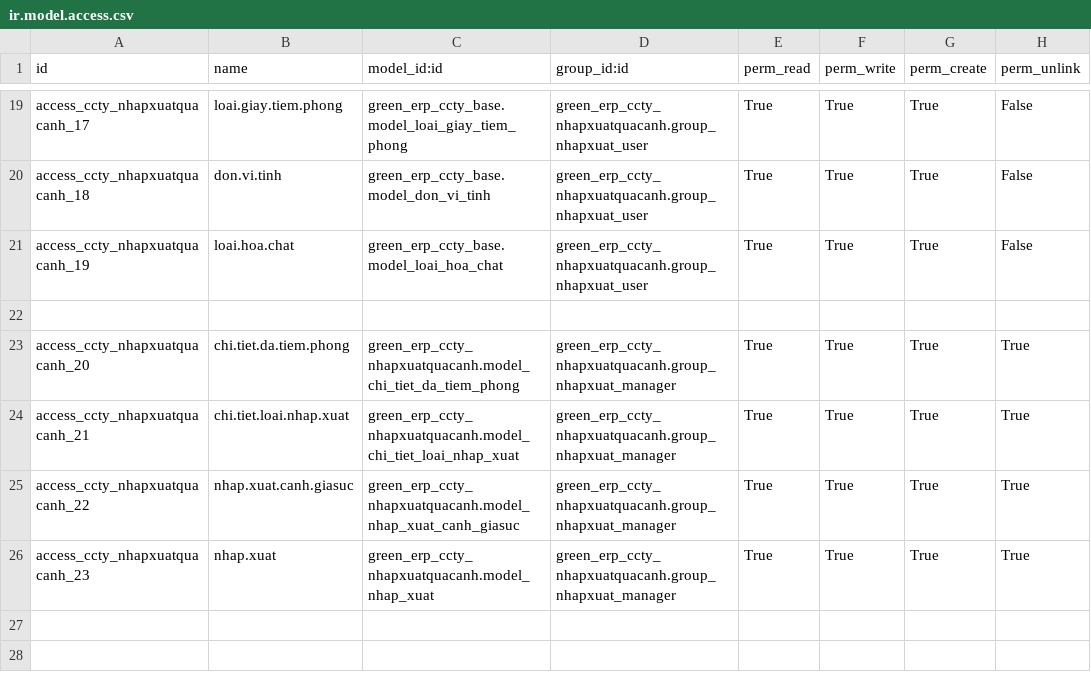
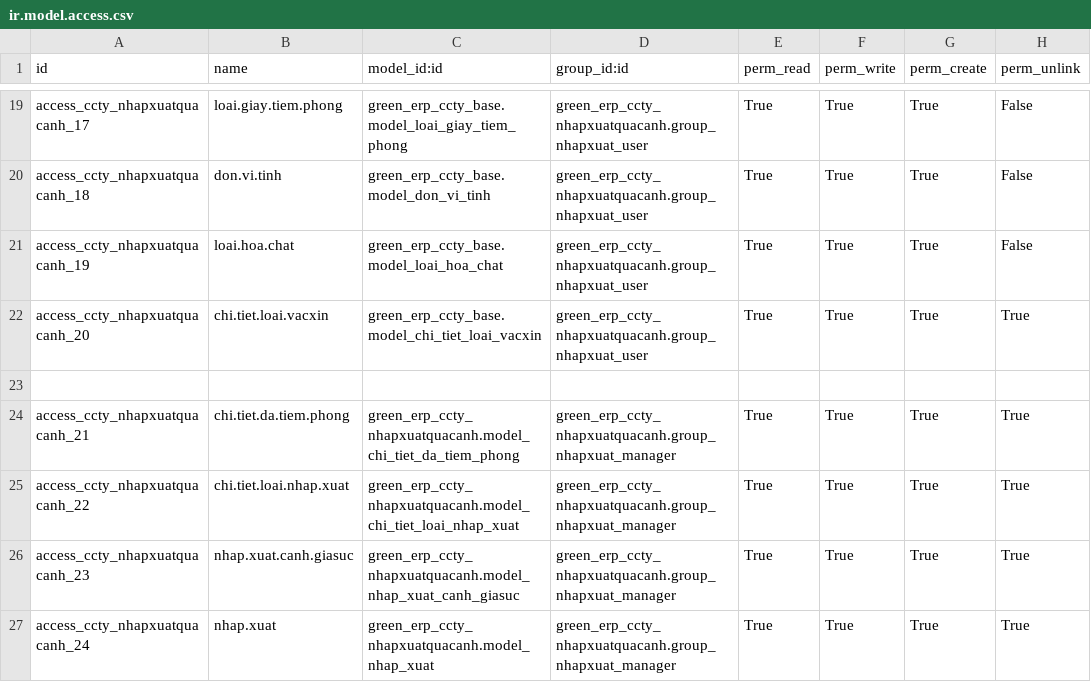
Before and after one commit to minhphung171093/GreenERP_V7, a CSV file: openerp/addons-ccty/green_erp_ccty_nhapxuatquacanh/security/ir.model.access.csv, drawn as a sheet; only a part is shown, gaps mark what is left out.

```diff
--- a/openerp/addons-ccty/green_erp_ccty_nhapxuatquacanh/security/ir.model.access.csv
+++ b/openerp/addons-ccty/green_erp_ccty_nhapxuatquacanh/security/ir.model.access.csv
@@ -21,6 +21,7 @@ access_ccty_nhapxuatquacanh_18,don.vi.tinh,green_erp_ccty_base.model_don_vi_tinh
 access_ccty_nhapxuatquacanh_19,loai.hoa.chat,green_erp_ccty_base.model_loai_hoa_chat,green_erp_ccty_nhapxuatquacanh.group_nhapxuat_user,True,True,True,False
+access_ccty_nhapxuatquacanh_20,chi.tiet.loai.vacxin,green_erp_ccty_base.model_chi_tiet_loai_vacxin,green_erp_ccty_nhapxuatquacanh.group_nhapxuat_user,True,True,True,True
 
-access_ccty_nhapxuatquacanh_20,chi.tiet.da.tiem.phong,green_erp_ccty_nhapxuatquacanh.model_chi_tiet_da_tiem_phong,green_erp_ccty_nhapxuatquacanh.group_nhapxuat_manager,True,True,True,True
-access_ccty_nhapxuatquacanh_21,chi.tiet.loai.nhap.xuat,green_erp_ccty_nhapxuatquacanh.model_chi_tiet_loai_nhap_xuat,green_erp_ccty_nhapxuatquacanh.group_nhapxuat_manager,True,True,True,True
-access_ccty_nhapxuatquacanh_22,nhap.xuat.canh.giasuc,green_erp_ccty_nhapxuatquacanh.model_nhap_xuat_canh_giasuc,green_erp_ccty_nhapxuatquacanh.group_nhapxuat_manager,True,True,True,True
-access_ccty_nhapxuatquacanh_23,nhap.xuat,green_erp_ccty_nhapxuatquacanh.model_nhap_xuat,green_erp_ccty_nhapxuatquacanh.group_nhapxuat_manager,True,True,True,True
+access_ccty_nhapxuatquacanh_21,chi.tiet.da.tiem.phong,green_erp_ccty_nhapxuatquacanh.model_chi_tiet_da_tiem_phong,green_erp_ccty_nhapxuatquacanh.group_nhapxuat_manager,True,True,True,True
+access_ccty_nhapxuatquacanh_22,chi.tiet.loai.nhap.xuat,green_erp_ccty_nhapxuatquacanh.model_chi_tiet_loai_nhap_xuat,green_erp_ccty_nhapxuatquacanh.group_nhapxuat_manager,True,True,True,True
+access_ccty_nhapxuatquacanh_23,nhap.xuat.canh.giasuc,green_erp_ccty_nhapxuatquacanh.model_nhap_xuat_canh_giasuc,green_erp_ccty_nhapxuatquacanh.group_nhapxuat_manager,True,True,True,True
+access_ccty_nhapxuatquacanh_24,nhap.xuat,green_erp_ccty_nhapxuatquacanh.model_nhap_xuat,green_erp_ccty_nhapxuatquacanh.group_nhapxuat_manager,True,True,True,True
```
Also changed, not shown: openerp/addons-ccty/green_erp_ccty_base/security/ir.model.access.csv, openerp/addons-ccty/green_erp_ccty_cocaudan/security/ir.model.access.csv, 13 other files.
